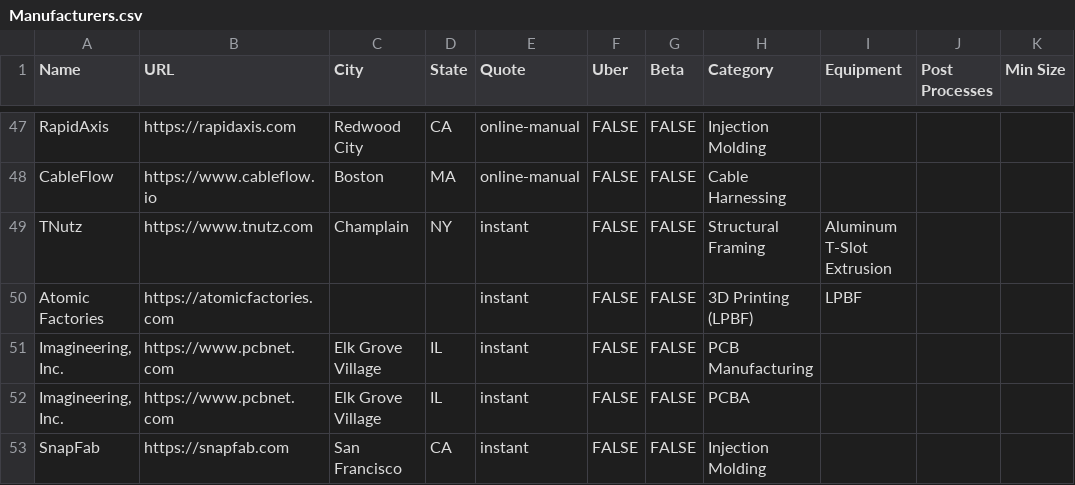
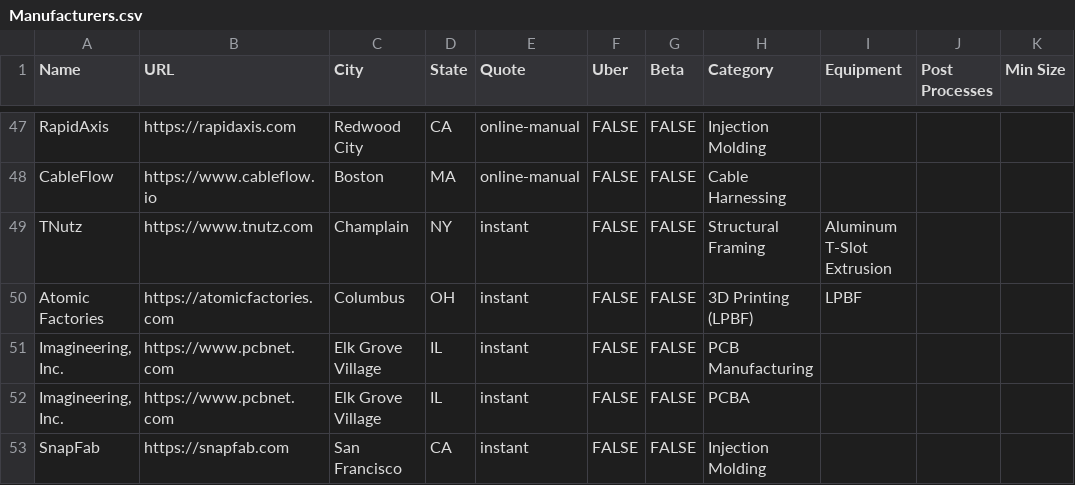
Before and after one commit to mattfreed/partsmadefast, a CSV file: Manufacturers.csv, drawn as a sheet; only a part is shown, gaps mark what is left out; the diff names each change by its address in the sheet, - before the commit and + after, or states it on an @@ line.

```diff
--- a/Manufacturers.csv
+++ b/Manufacturers.csv
-C50 (City): (empty)
+C50 (City): Columbus
-D50 (State): (empty)
+D50 (State): OH
```
Also changed, not shown: 1 other file.
